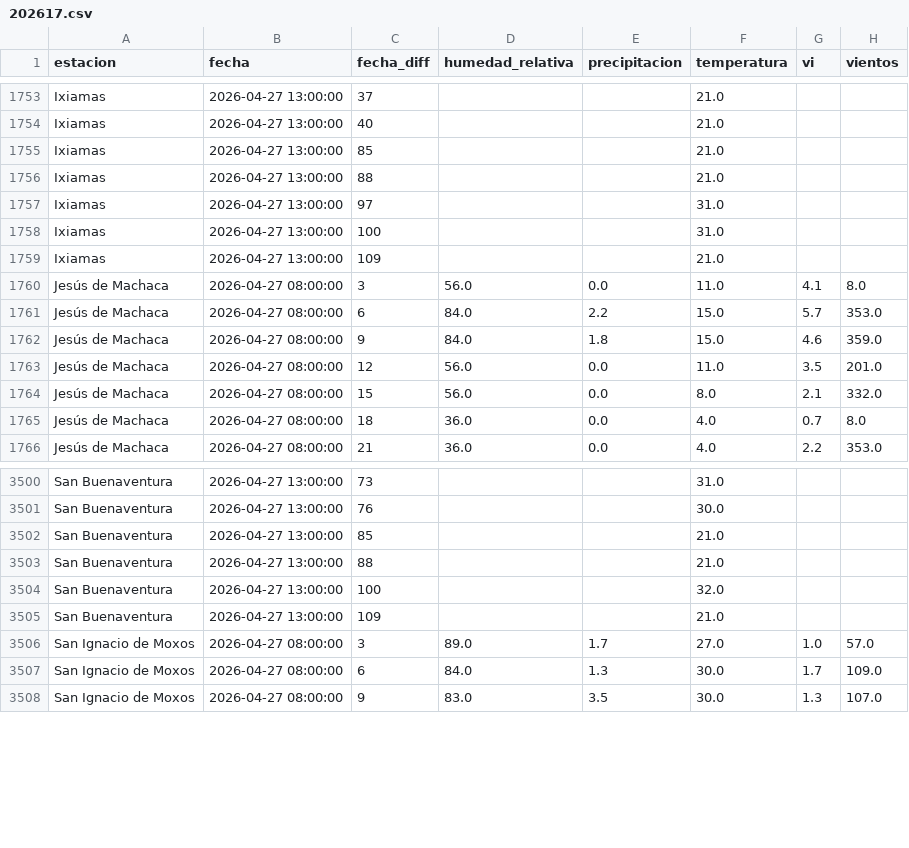
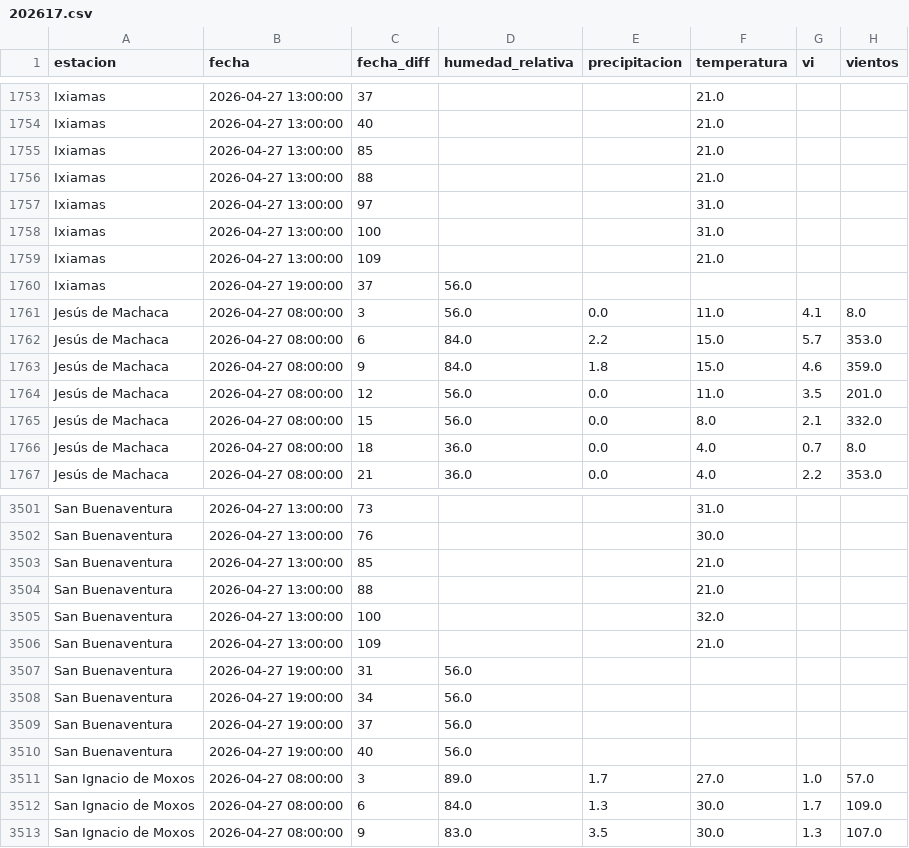
Before and after one commit to sociedatos/bo-meteorologia, a CSV file: data_forecast/2026/202617.csv, drawn as a sheet; only a part is shown, gaps mark what is left out.

Commit message:
[ci] actualización forecasts senamhi

```diff
--- a/data_forecast/2026/202617.csv
+++ b/data_forecast/2026/202617.csv
@@ -1759,2 +1759,3 @@ Ixiamas,2026-04-27 13:00:00,100,,,31.0,,
 Ixiamas,2026-04-27 13:00:00,109,,,21.0,,
+Ixiamas,2026-04-27 19:00:00,37,56.0,,,,
 Jesús de Machaca,2026-04-27 08:00:00,3,56.0,0.0,11.0,4.1,8.0
@@ -3505,2 +3506,6 @@ San Buenaventura,2026-04-27 13:00:00,100,,,32.0,,
 San Buenaventura,2026-04-27 13:00:00,109,,,21.0,,
+San Buenaventura,2026-04-27 19:00:00,31,56.0,,,,
+San Buenaventura,2026-04-27 19:00:00,34,56.0,,,,
+San Buenaventura,2026-04-27 19:00:00,37,56.0,,,,
+San Buenaventura,2026-04-27 19:00:00,40,56.0,,,,
 San Ignacio de Moxos,2026-04-27 08:00:00,3,89.0,1.7,27.0,1.0,57.0
```
